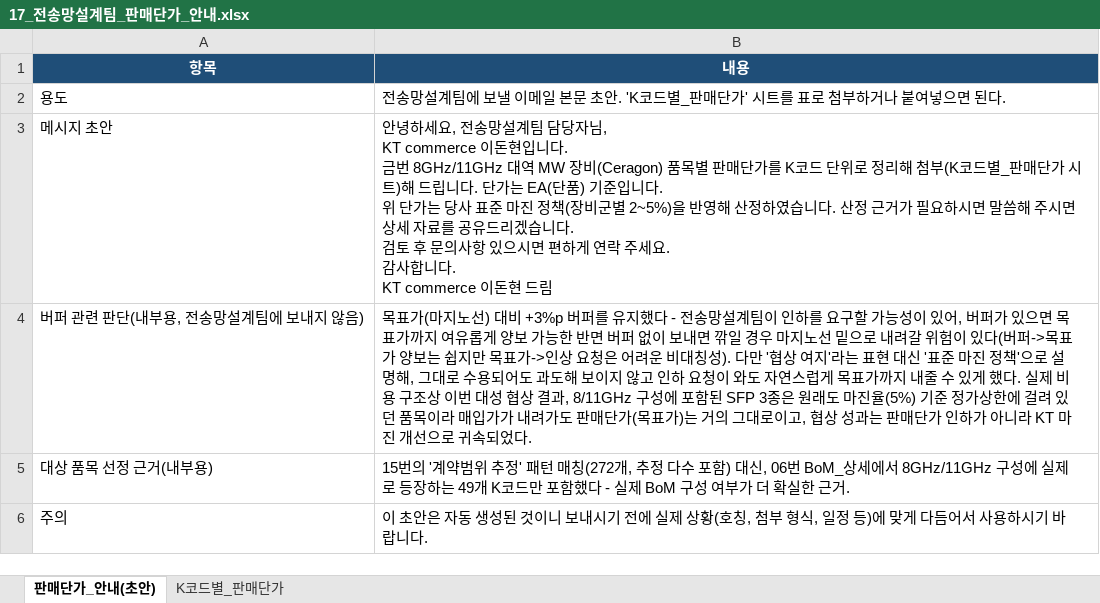
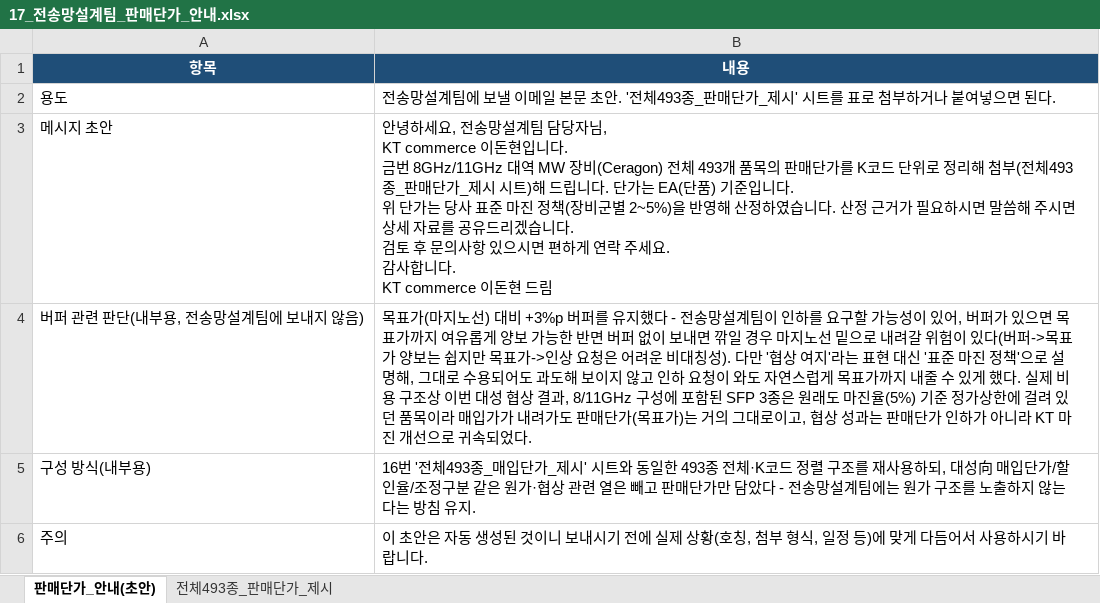
Before and after one commit to dondonnie88-dalio/kt-settlement-automation, an Excel workbook: output/17_전송망설계팀_판매단가_안내.xlsx, sheet 판매단가_안내(초안), drawn as a sheet; values as stored, in another font and other column widths than the file's, no borders; removed rows and columns are numbered as before the commit, all else as after; the diff names each change by its address in the sheet, - before the commit and + after, or states it on an @@ line.

```diff
--- a/output/17_전송망설계팀_판매단가_안내.xlsx (sheet 판매단가_안내(초안))
+++ b/output/17_전송망설계팀_판매단가_안내.xlsx (sheet 판매단가_안내(초안))
-sheet tab: K코드별_판매단가
+sheet tab: 전체493종_판매단가_제시
-B2 (내용): …초안. 'K코드별_판매단가' 시트를…
+B2 (내용): …초안. '전체493종_판매단가_제시' 시트를…
-B3 (내용): …MW 장비(Ceragon) 품목별 판매단가를 K코드 단위로 정리해 첨부(K코드별_판매단가 시트)…
+B3 (내용): …MW 장비(Ceragon) 전체 493개 품목의 판매단가를 K코드 단위로 정리해 첨부(전체493종_판매단가_제시 시트)…
-row 5: 대상 품목 선정 근거(내부용) | 15번의 '계약범위 추정' 패턴 매칭(272개, 추정 다수 포함) 대신, 06번 BoM_상세에서 8GHz/11GHz 구성에 실제로 등장하는 49개 K코드만 포함했다 - 실제 BoM 구성 여부가 더 확실한 근거.
+row 5: 구성 방식(내부용) | 16번 '전체493종_매입단가_제시' 시트와 동일한 493종 전체·K코드 정렬 구조를 재사용하되, 대성向 매입단가/할인율/조정구분 같은 원가·협상 관련 열은 빼고 판매단가만 담았다 - 전송망설계팀에는 원가 구조를 노출하지 않는다는 방침 유지.
```
Also changed, not shown: sheet 전체493종_판매단가_제시, 1 other file.
